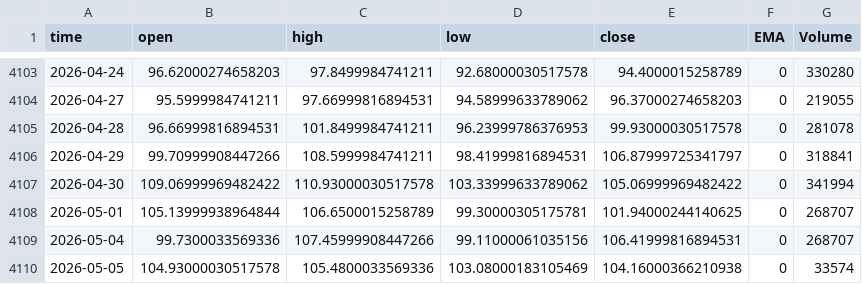
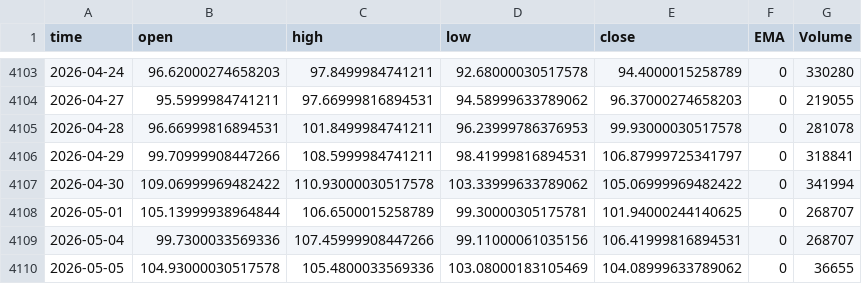
Before and after one commit to Rakshitvashist/regime-detection, a CSV file: CFI_WTI, 1D.csv, drawn as a sheet; only a part is shown, gaps mark what is left out.

```diff
--- a/CFI_WTI, 1D.csv
+++ b/CFI_WTI, 1D.csv
@@ -4109,2 +4109,2 @@ time,open,high,low,close,EMA,Volume
 2026-05-04,99.7300033569336,107.45999908447266,99.11000061035156,106.41999816894531,0,268707
-2026-05-05,104.93000030517578,105.4800033569336,103.08000183105469,104.16000366210938,0,33574
+2026-05-05,104.93000030517578,105.4800033569336,103.08000183105469,104.08999633789062,0,36655
```
Also changed, not shown: FX_IDC_USDINR, 1D.csv, NSE_BANKNIFTY, 1D.csv, 23 other files.
